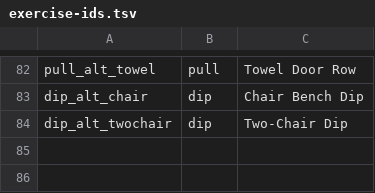
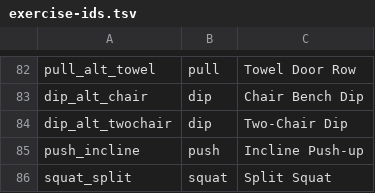
Before and after one commit to talon270/wellness-hub, a TSV file: tools/exercise-ids.tsv, drawn as a sheet; only a part is shown, gaps mark what is left out.

```diff
--- a/tools/exercise-ids.tsv
+++ b/tools/exercise-ids.tsv
@@ -84 +84,3 @@ dip_alt_chair	dip	Chair Bench Dip
 dip_alt_twochair	dip	Two-Chair Dip
+push_incline	push	Incline Push-up
+squat_split	squat	Split Squat
```
Also changed, not shown: 20 other files.
